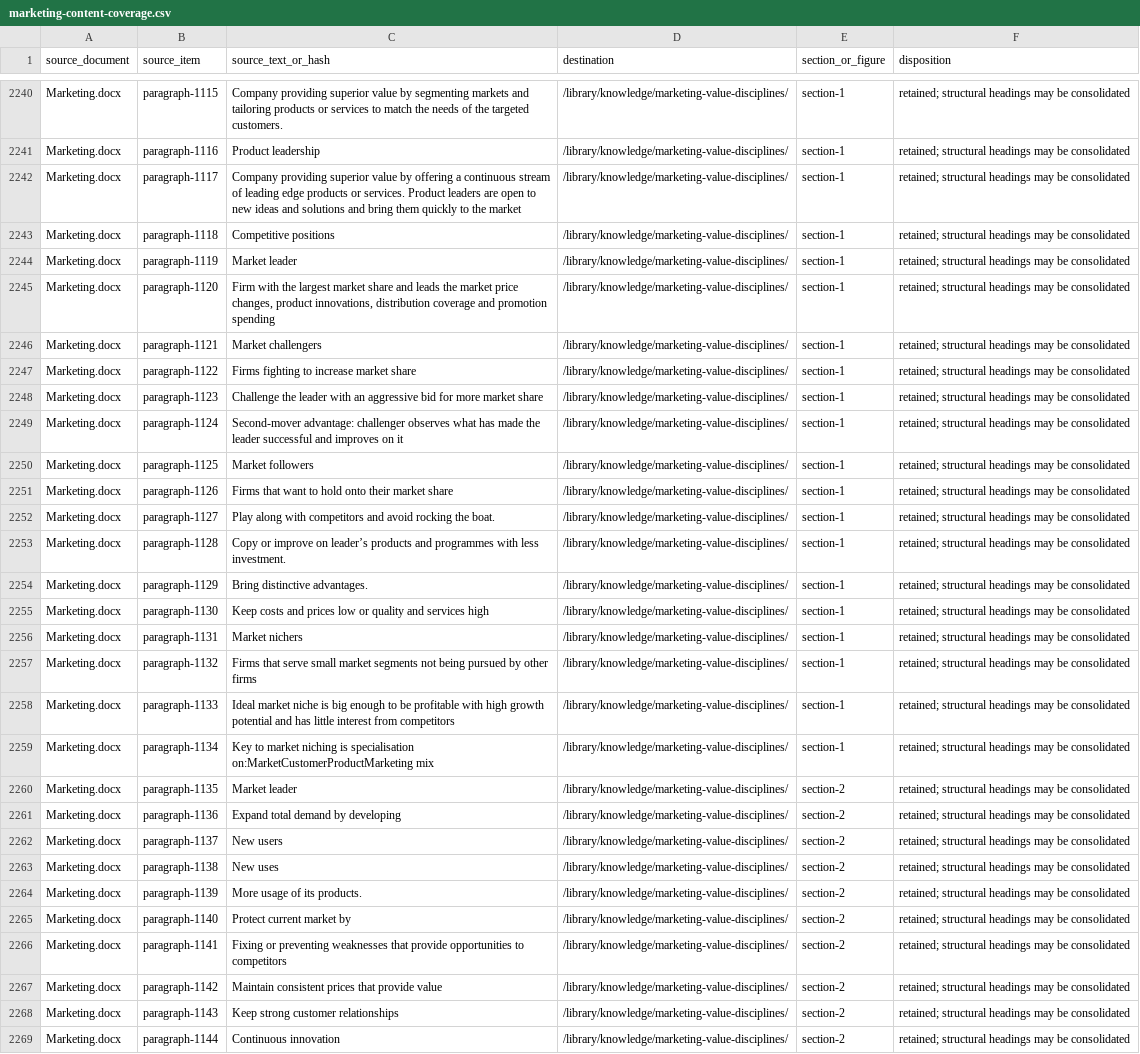
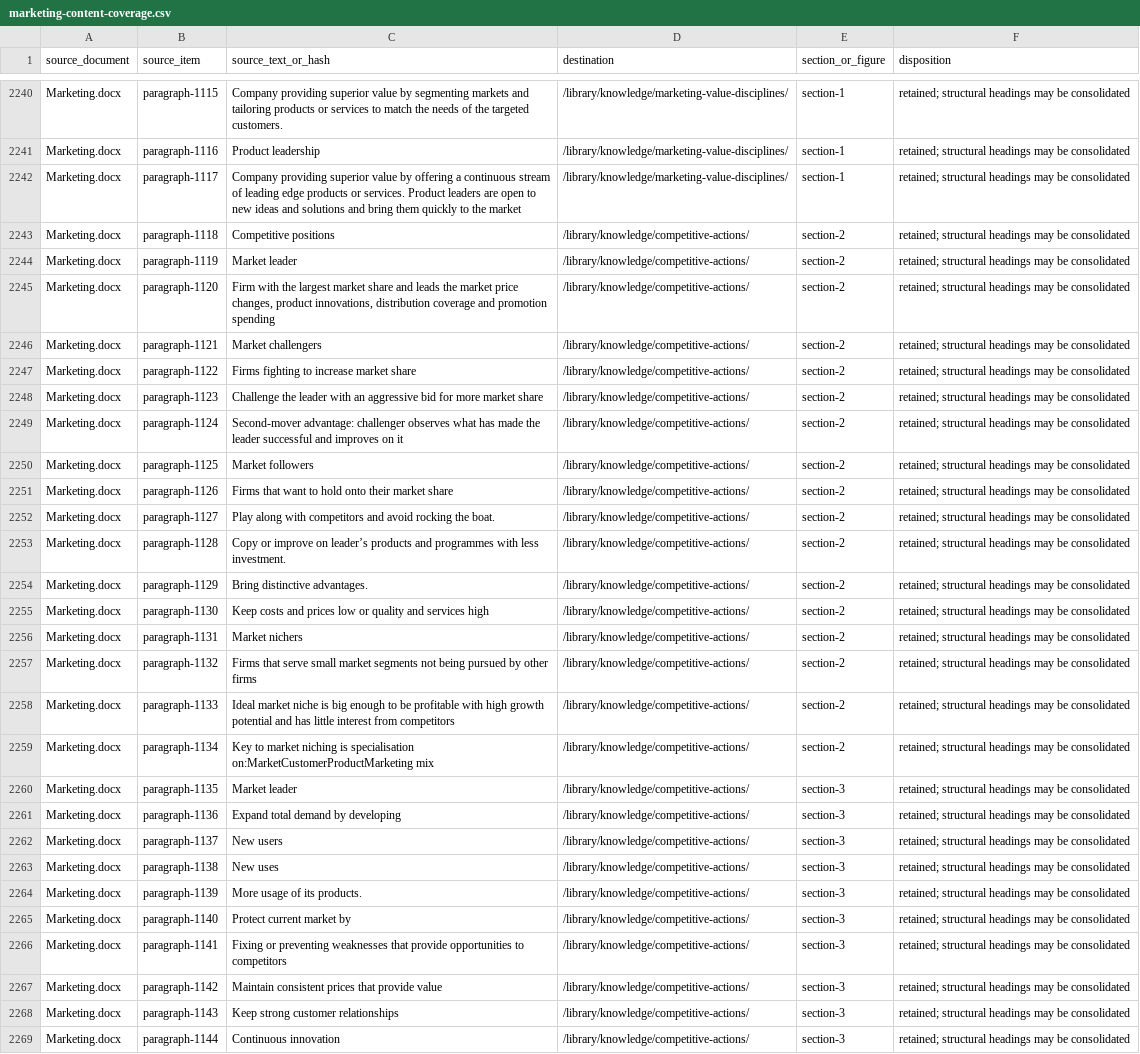
Before and after one commit to Apex-Circle-SG/ig-new, a CSV file: docs/marketing-content-coverage.csv, drawn as a sheet; only a part is shown, gaps mark what is left out; the diff covers the shown part only; the diff names each change by its address in the sheet, - before the commit and + after, or states it on an @@ line.

Commit message:
Reorganize business library into focused subject hubs

```diff
--- a/docs/marketing-content-coverage.csv
+++ b/docs/marketing-content-coverage.csv
-D2243:D2269 (destination): /library/knowledge/marketing-value-disciplines/
+D2243:D2269 (destination): /library/knowledge/competitive-actions/
-E2243:E2259 (section_or_figure): section-1
+E2243:E2259 (section_or_figure): section-2
-E2260:E2269 (section_or_figure): section-2
+E2260:E2269 (section_or_figure): section-3
```
Also changed, not shown: 10 edited cells elsewhere in this file, docs/business-content-coverage.csv, 20 other files.
